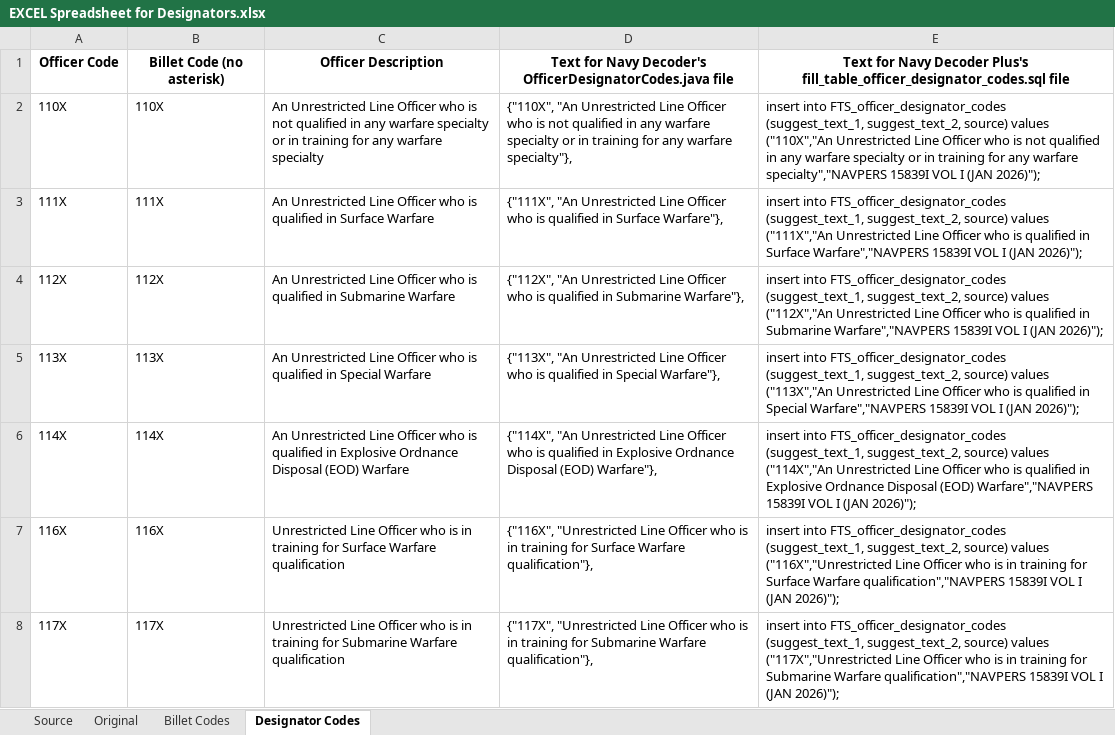
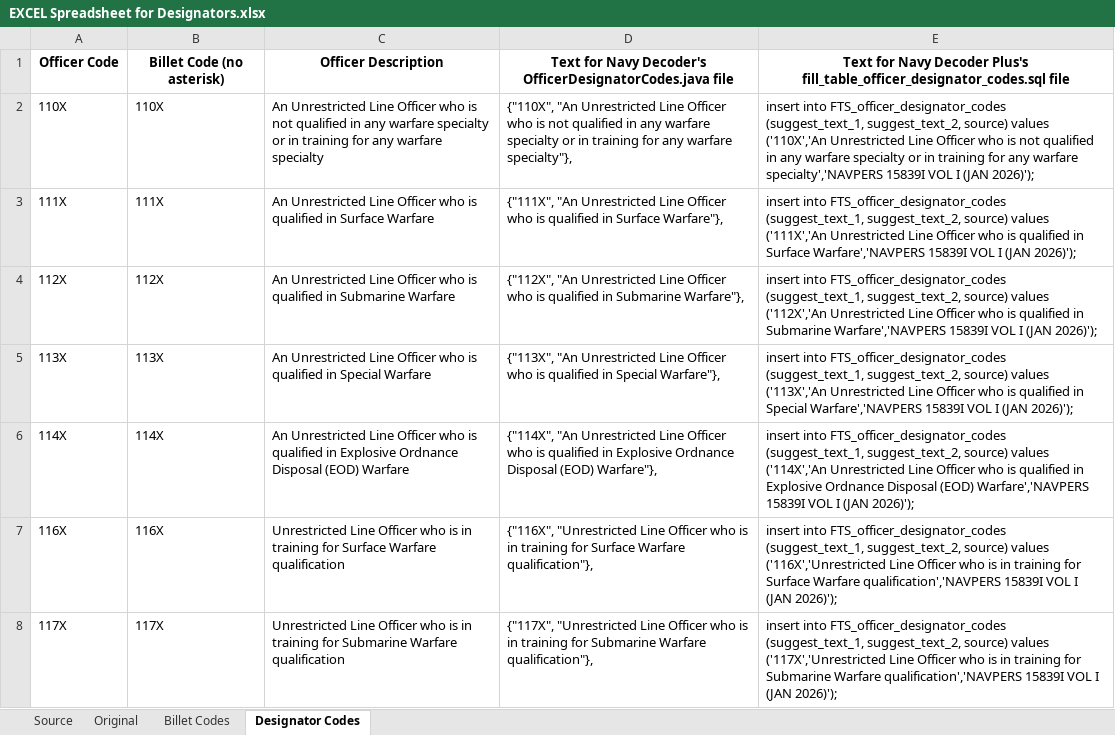
Before and after one commit to ctd-mh3/NavyDecoder-OpenSource-Android, an Excel workbook: reference/Navy Sources and Data Processing/Designators and Billet Codes/EXCEL Spreadsheet for Designators.xlsx, sheet Designator Codes, drawn as a sheet; only a part is shown; values as stored, in another font and other column widths than the file's, no borders; the diff covers the shown part only; the diff names each change by its address in the sheet, - before the commit and + after, or states it on an @@ line.

```diff
--- a/reference/Navy Sources and Data Processing/Designators and Billet Codes/EXCEL Spreadsheet for Designators.xlsx (sheet Designator Codes)
+++ b/reference/Navy Sources and Data Processing/Designators and Billet Codes/EXCEL Spreadsheet for Designators.xlsx (sheet Designator Codes)
-E2: …source) values ("110X","An Unrestricted Line Officer who is not qualified in any warfare specialty or in training for any warfare specialty","NAVPERS 15839I VOL I (JAN 2026)");
+E2: …source) values ('110X','An Unrestricted Line Officer who is not qualified in any warfare specialty or in training for any warfare specialty','NAVPERS 15839I VOL I (JAN 2026)');
-E3: …source) values ("111X","An Unrestricted Line Officer who is qualified in Surface Warfare","NAVPERS 15839I VOL I (JAN 2026)");
+E3: …source) values ('111X','An Unrestricted Line Officer who is qualified in Surface Warfare','NAVPERS 15839I VOL I (JAN 2026)');
-E4: …source) values ("112X","An Unrestricted Line Officer who is qualified in Submarine Warfare","NAVPERS 15839I VOL I (JAN 2026)");
+E4: …source) values ('112X','An Unrestricted Line Officer who is qualified in Submarine Warfare','NAVPERS 15839I VOL I (JAN 2026)');
-E5: …source) values ("113X","An Unrestricted Line Officer who is qualified in Special Warfare","NAVPERS 15839I VOL I (JAN 2026)");
+E5: …source) values ('113X','An Unrestricted Line Officer who is qualified in Special Warfare','NAVPERS 15839I VOL I (JAN 2026)');
-E6: …source) values ("114X","An Unrestricted Line Officer who is qualified in Explosive Ordnance Disposal (EOD) Warfare","NAVPERS 15839I VOL I (JAN 2026)");
+E6: …source) values ('114X','An Unrestricted Line Officer who is qualified in Explosive Ordnance Disposal (EOD) Warfare','NAVPERS 15839I VOL I (JAN 2026)');
-E7: …source) values ("116X","Unrestricted Line Officer who is in training for Surface Warfare qualification","NAVPERS 15839I VOL I (JAN 2026)");
+E7: …source) values ('116X','Unrestricted Line Officer who is in training for Surface Warfare qualification','NAVPERS 15839I VOL I (JAN 2026)');
-E8: …source) values ("117X","Unrestricted Line Officer who is in training for Submarine Warfare qualification","NAVPERS 15839I VOL I (JAN 2026)");
+E8: …source) values ('117X','Unrestricted Line Officer who is in training for Submarine Warfare qualification','NAVPERS 15839I VOL I (JAN 2026)');
```
Also changed, not shown: 97 edited cells elsewhere in this sheet, sheet Billet Codes, reference/Navy Sources and Data Processing/AQD/EXCEL Spreadsheet for AQDs.xlsx, reference/Navy Sources and Data Processing/NEC/NEC_Chap_4_Excel_Jan_26.xlsx, 3 other files.
